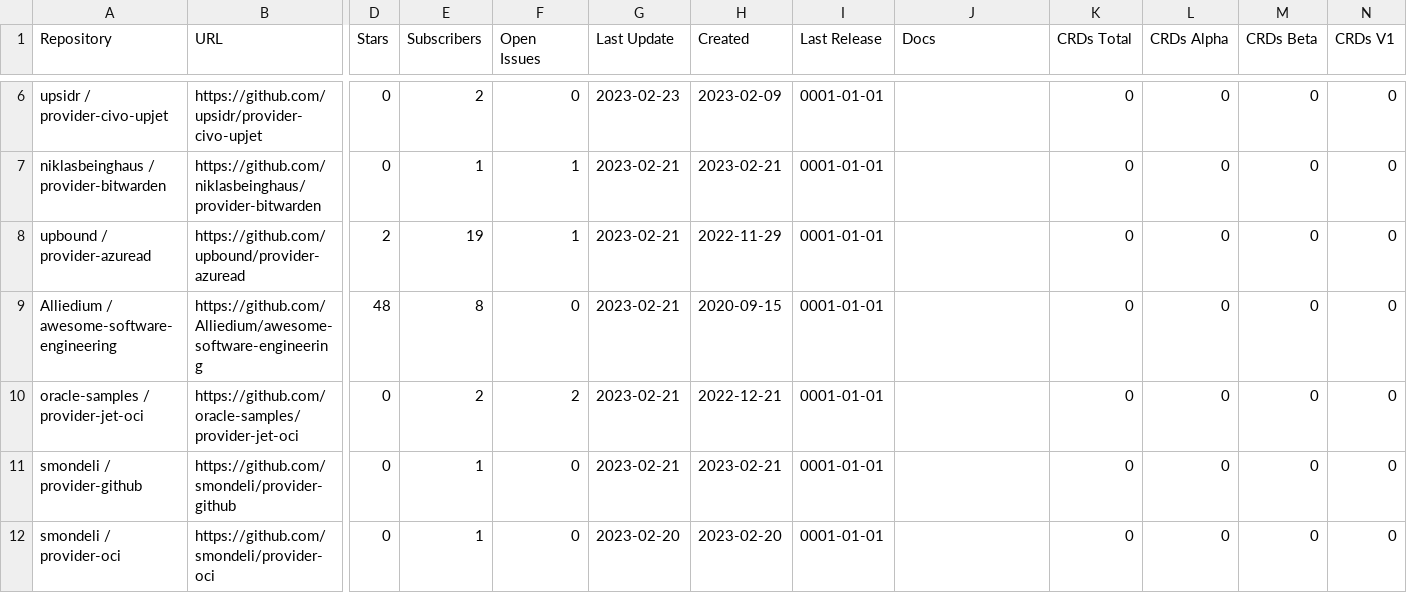
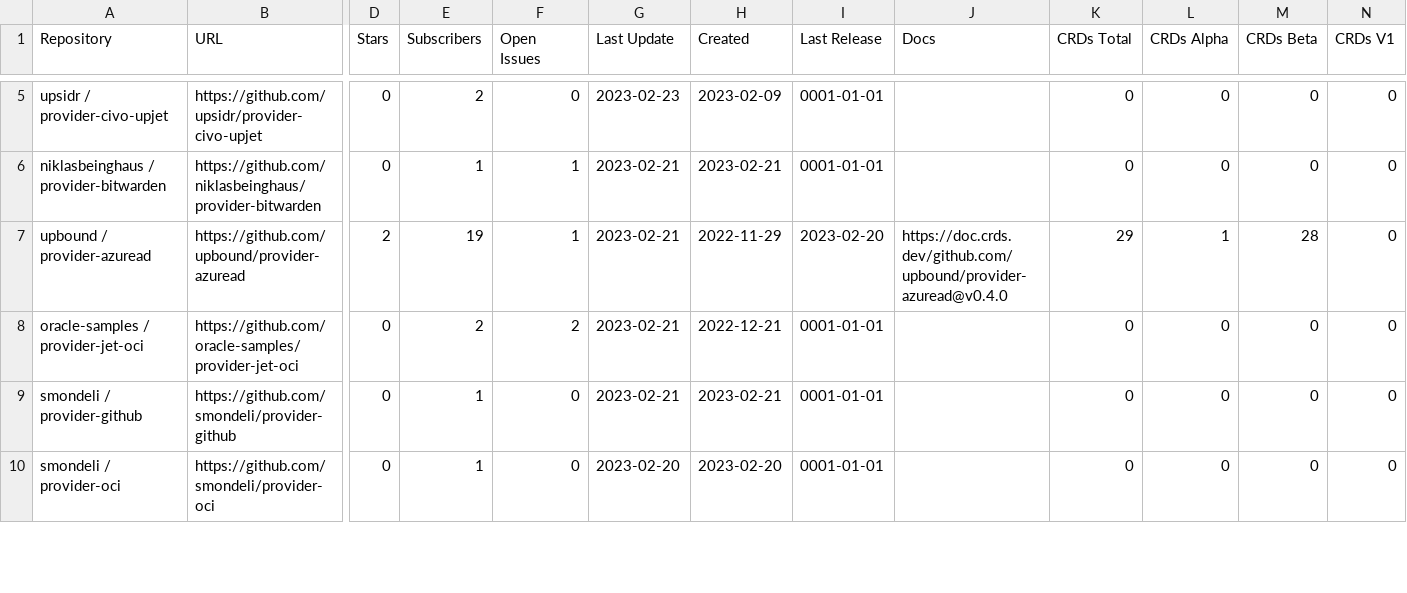
Before and after one commit to luebken/awesome-crossplane-providers, a CSV file: reports/repo-stats-2023-02-23.csv, drawn as a sheet; only a part is shown, gaps mark what is left out; removed rows and columns are numbered as before the commit, all else as after; rows hold the shown columns only; the diff covers the shown part only; the diff names each change by its address in the sheet, - before the commit and + after, or states it on an @@ line.

Commit message:
fix ignore provider
Signed-off-by: Matthias Luebken <matthias.luebken@gmail.com>

```diff
--- a/reports/repo-stats-2023-02-23.csv
+++ b/reports/repo-stats-2023-02-23.csv
-I7 (Last Release): 0001-01-01
+I7 (Last Release): 2023-02-20
-J7 (Docs): (empty)
+J7 (Docs): https://doc.crds.dev/github.com/upbound/provider-azuread@v0.4.0
-K7 (CRDs Total): 0
+K7 (CRDs Total): 29
-L7 (CRDs Alpha): 0
+L7 (CRDs Alpha): 1
-M7 (CRDs Beta): 0
+M7 (CRDs Beta): 28
-row 9: Alliedium / awesome-software-engineering | https://github.com/Alliedium/awesome-software-engineering | 48 | 8 | 0 | 2023-02-21 | 2020-09-15 | 0001-01-01 |  | 0 | 0 | 0 | 0
```
Also changed, not shown: 1 removed row, 4 moved rows and 40 edited cells elsewhere in this file, reports/repo-stats-latest.csv, 5 other files.
